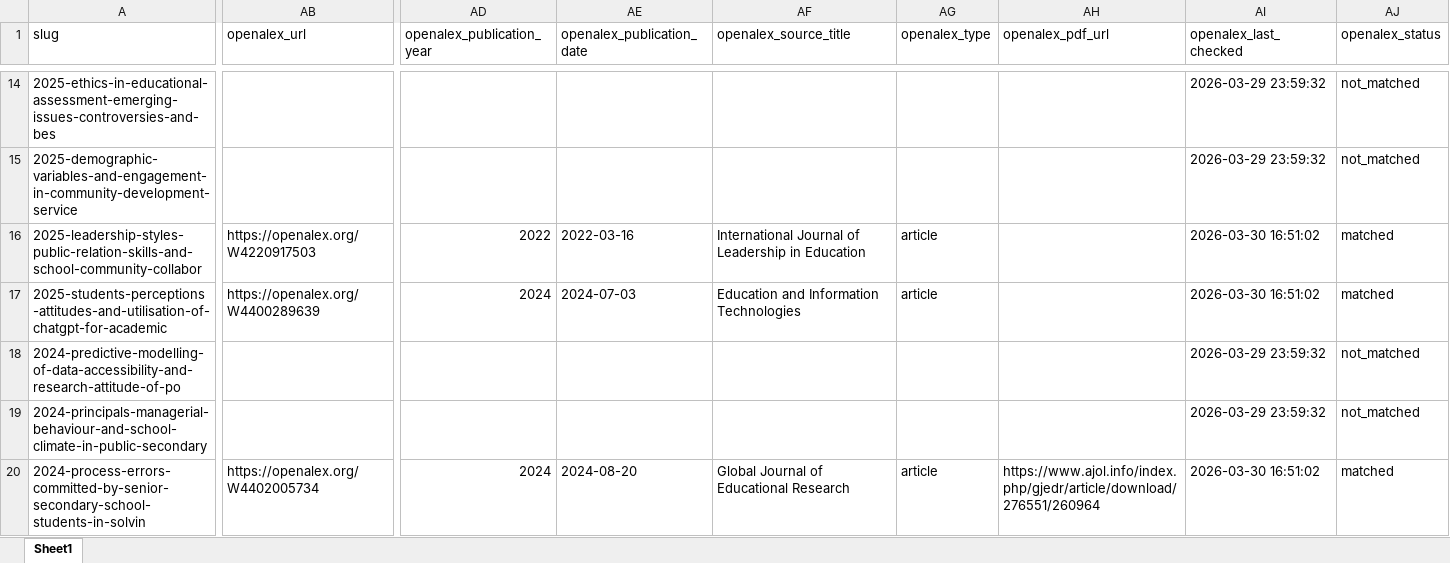
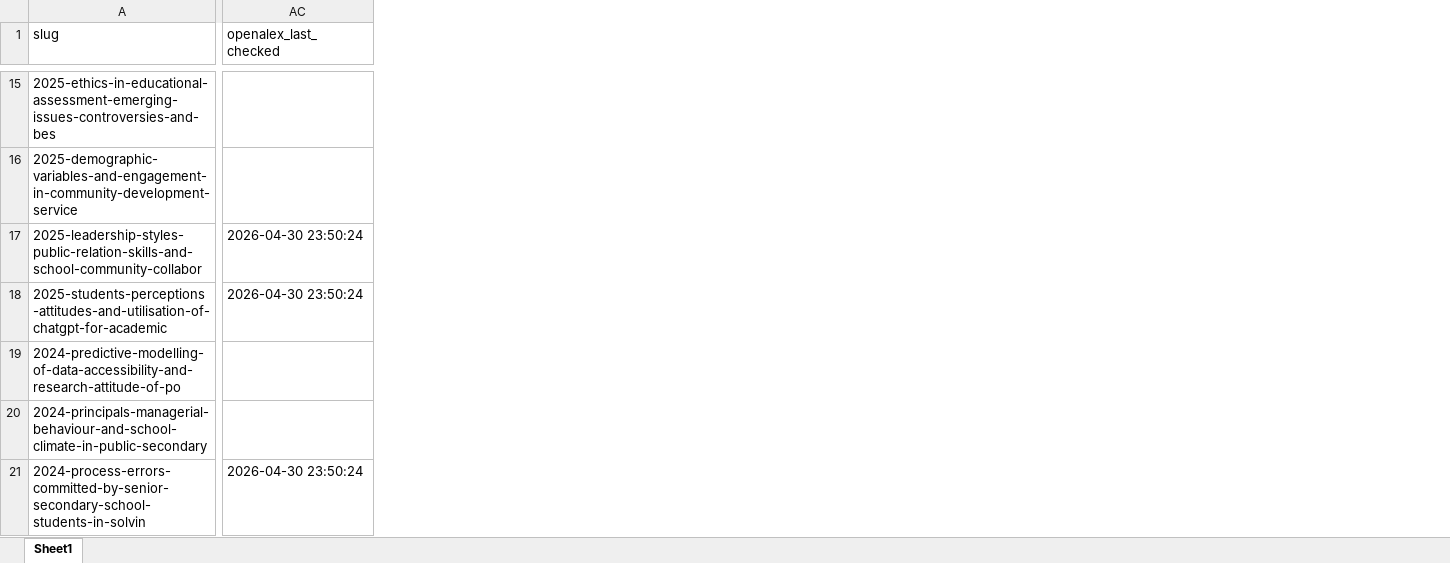
Before and after one commit to valentineowan/valentineowan.github.io, an Excel workbook: data/publications.xlsx, sheet Sheet1, drawn as a sheet; only a part is shown, gaps mark what is left out; values as stored, in another font and other column widths than the file's, no borders; removed rows and columns are numbered as before the commit, all else as after; the diff covers the shown part only; the diff names each change by its address in the sheet, - before the commit and + after, or states it on an @@ line.

```diff
--- a/data/publications.xlsx (sheet Sheet1)
+++ b/data/publications.xlsx (sheet Sheet1)
-column AB (openalex_url), rows 16-20: https://openalex.org/W4220917503 | https://openalex.org/W4400289639 |  |  | https://openalex.org/W4402005734
-column AD (openalex_publication_year), rows 16-20: 2022 | 2024 |  |  | 2024
-column AE (openalex_publication_date), rows 16-20: 2022-03-16 | 2024-07-03 |  |  | 2024-08-20
-column AF (openalex_source_title), rows 16-20: International Journal of Leadership in Education | Education and Information Technologies |  |  | Global Journal of Educational Research
-column AG (openalex_type), rows 16-20: article | article |  |  | article
-column AH (openalex_pdf_url), row 20: https://www.ajol.info/index.php/gjedr/article/download/276551/260964
-column AJ (openalex_status), rows 14-20: not_matched | not_matched | matched | matched | not_matched | not_matched | matched
-AC15:AC16 (openalex_last_checked): 2026-03-29 23:59:32
+AC15:AC16 (openalex_last_checked): (empty)
-AC17:AC18 (openalex_last_checked): 2026-03-30 16:51:02
+AC17:AC18 (openalex_last_checked): 2026-04-30 23:50:24
-AC19:AC20 (openalex_last_checked): 2026-03-29 23:59:32
+AC19:AC20 (openalex_last_checked): (empty)
-AC21 (openalex_last_checked): 2026-03-30 16:51:02
+AC21 (openalex_last_checked): 2026-04-30 23:50:24
```
Also changed, not shown: 1 added row, 1 removed column and 254 edited cells elsewhere in this sheet, 4 other files.
